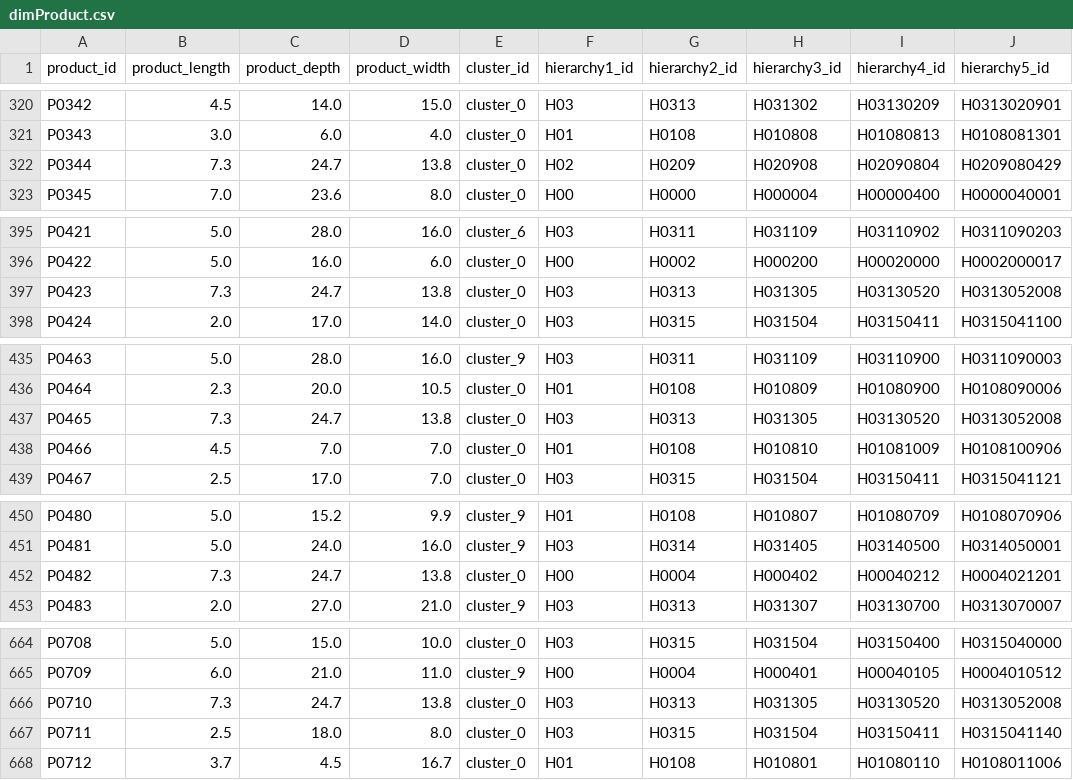
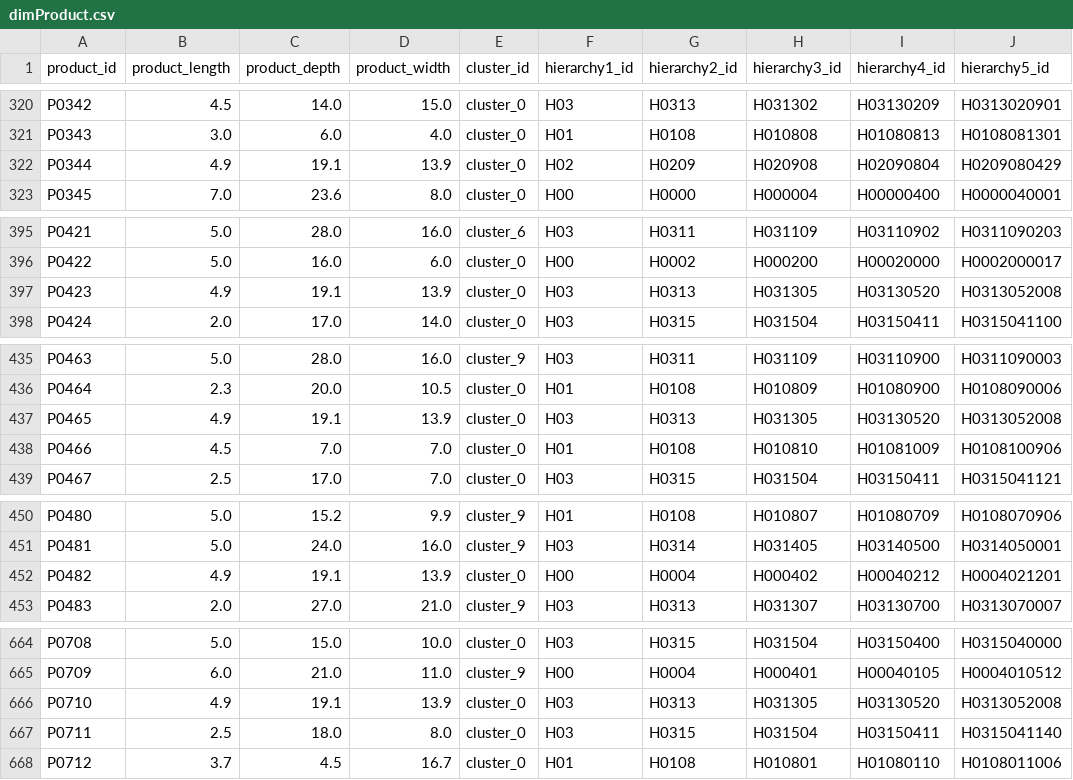
Before and after one commit to E-man85/projectII, a CSV file: dataStaging/dimProduct.csv, drawn as a sheet; only a part is shown, gaps mark what is left out; the diff covers the shown part only.

```diff
--- a/dataStaging/dimProduct.csv
+++ b/dataStaging/dimProduct.csv
@@ -321,3 +321,3 @@ P0342,4.5,14.0,15.0,cluster_0,H03,H0313,H031302,H03130209,H0313020901
 P0343,3.0,6.0,4.0,cluster_0,H01,H0108,H010808,H01080813,H0108081301
-P0344,7.3,24.7,13.8,cluster_0,H02,H0209,H020908,H02090804,H0209080429
+P0344,4.9,19.1,13.9,cluster_0,H02,H0209,H020908,H02090804,H0209080429
 P0345,7.0,23.6,8.0,cluster_0,H00,H0000,H000004,H00000400,H0000040001
@@ -396,3 +396,3 @@ P0421,5.0,28.0,16.0,cluster_6,H03,H0311,H031109,H03110902,H0311090203
 P0422,5.0,16.0,6.0,cluster_0,H00,H0002,H000200,H00020000,H0002000017
-P0423,7.3,24.7,13.8,cluster_0,H03,H0313,H031305,H03130520,H0313052008
+P0423,4.9,19.1,13.9,cluster_0,H03,H0313,H031305,H03130520,H0313052008
 P0424,2.0,17.0,14.0,cluster_0,H03,H0315,H031504,H03150411,H0315041100
@@ -436,3 +436,3 @@ P0463,5.0,28.0,16.0,cluster_9,H03,H0311,H031109,H03110900,H0311090003
 P0464,2.3,20.0,10.5,cluster_0,H01,H0108,H010809,H01080900,H0108090006
-P0465,7.3,24.7,13.8,cluster_0,H03,H0313,H031305,H03130520,H0313052008
+P0465,4.9,19.1,13.9,cluster_0,H03,H0313,H031305,H03130520,H0313052008
 P0466,4.5,7.0,7.0,cluster_0,H01,H0108,H010810,H01081009,H0108100906
@@ -451,3 +451,3 @@ P0480,5.0,15.2,9.9,cluster_9,H01,H0108,H010807,H01080709,H0108070906
 P0481,5.0,24.0,16.0,cluster_9,H03,H0314,H031405,H03140500,H0314050001
-P0482,7.3,24.7,13.8,cluster_0,H00,H0004,H000402,H00040212,H0004021201
+P0482,4.9,19.1,13.9,cluster_0,H00,H0004,H000402,H00040212,H0004021201
 P0483,2.0,27.0,21.0,cluster_9,H03,H0313,H031307,H03130700,H0313070007
@@ -665,3 +665,3 @@ P0708,5.0,15.0,10.0,cluster_0,H03,H0315,H031504,H03150400,H0315040000
 P0709,6.0,21.0,11.0,cluster_9,H00,H0004,H000401,H00040105,H0004010512
-P0710,7.3,24.7,13.8,cluster_0,H03,H0313,H031305,H03130520,H0313052008
+P0710,4.9,19.1,13.9,cluster_0,H03,H0313,H031305,H03130520,H0313052008
 P0711,2.5,18.0,8.0,cluster_0,H03,H0315,H031504,H03150411,H0315041140
```
Also changed, not shown: 33 edited cells elsewhere in this file, 4 other files.
